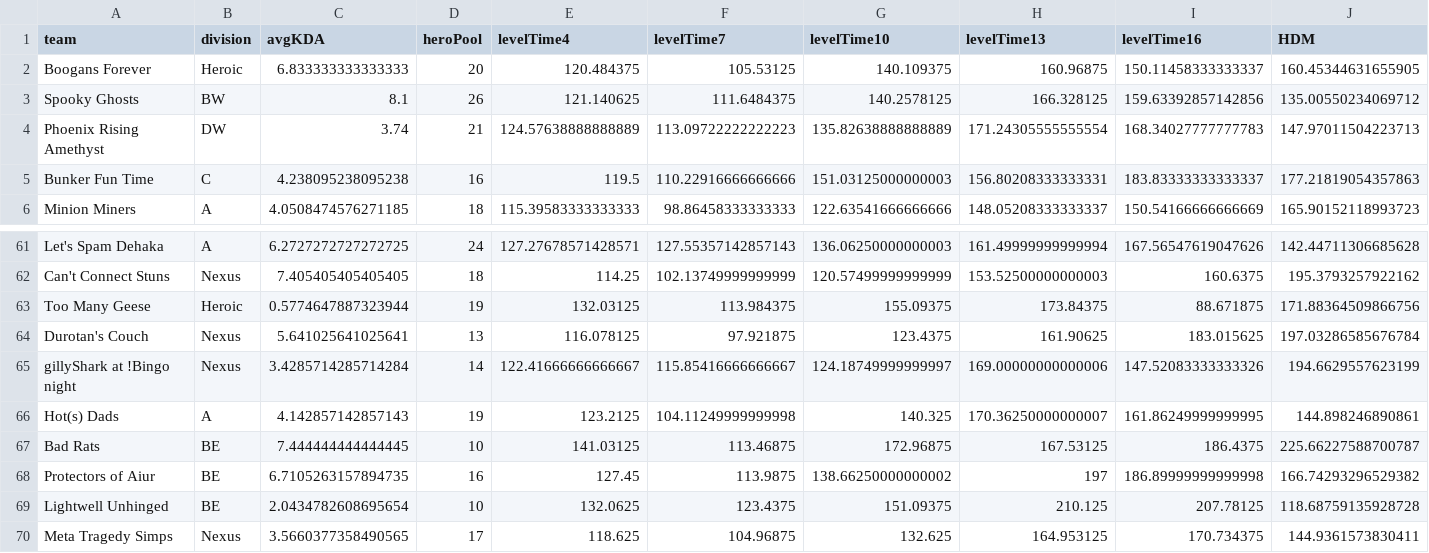
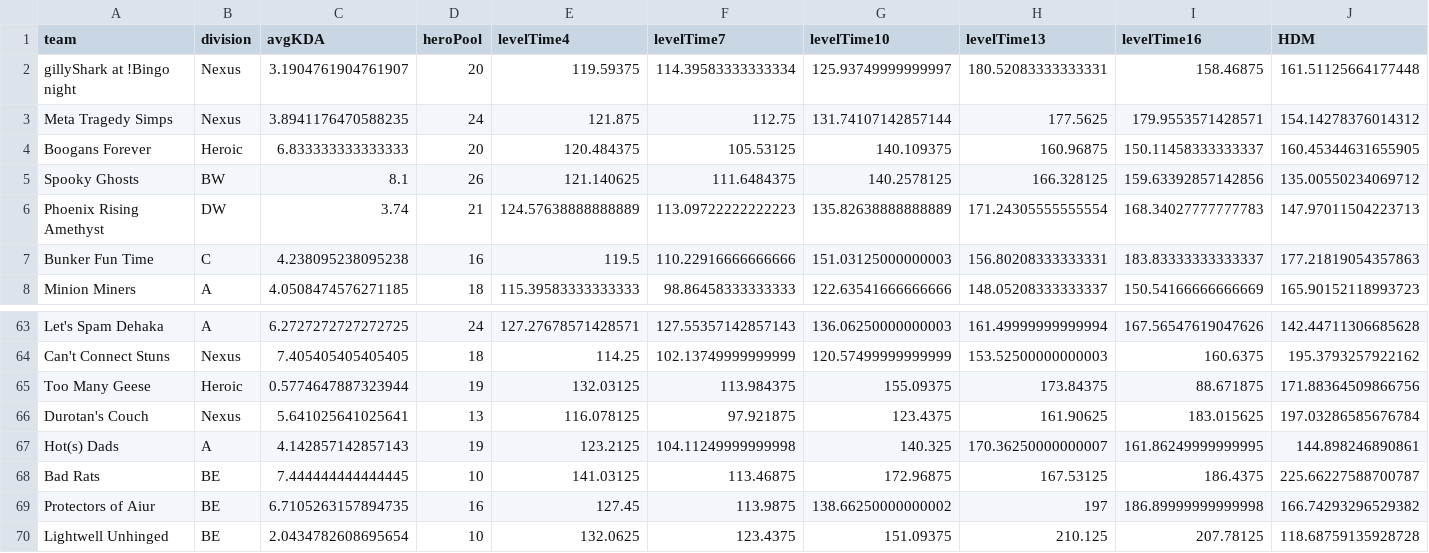
Before and after one commit to patienc3v/patienc3v.github.io, a CSV file: ngs/data/season20team.csv, drawn as a sheet; only a part is shown, gaps mark what is left out; removed rows and columns are numbered as before the commit, all else as after; rows hold the shown columns only; the diff names each change by its address in the sheet, - before the commit and + after, or states it on an @@ line.

```diff
--- a/ngs/data/season20team.csv
+++ b/ngs/data/season20team.csv
+row 2: gillyShark at !Bingo night | Nexus | 3.1904761904761907 | 20 | 119.59375 | 114.39583333333334 | 125.93749999999997 | 180.52083333333331 | 158.46875 | 161.51125664177448
+row 3: Meta Tragedy Simps | Nexus | 3.8941176470588235 | 24 | 121.875 | 112.75 | 131.74107142857144 | 177.5625 | 179.9553571428571 | 154.14278376014312
-row 65: gillyShark at !Bingo night | Nexus | 3.4285714285714284 | 14 | 122.41666666666667 | 115.85416666666667 | 124.18749999999997 | 169.00000000000006 | 147.52083333333326 | 194.6629557623199
-row 70: Meta Tragedy Simps | Nexus | 3.5660377358490565 | 17 | 118.625 | 104.96875 | 132.625 | 164.953125 | 170.734375 | 144.9361573830411
```
Also changed, not shown: ngs/data/season20.csv.
